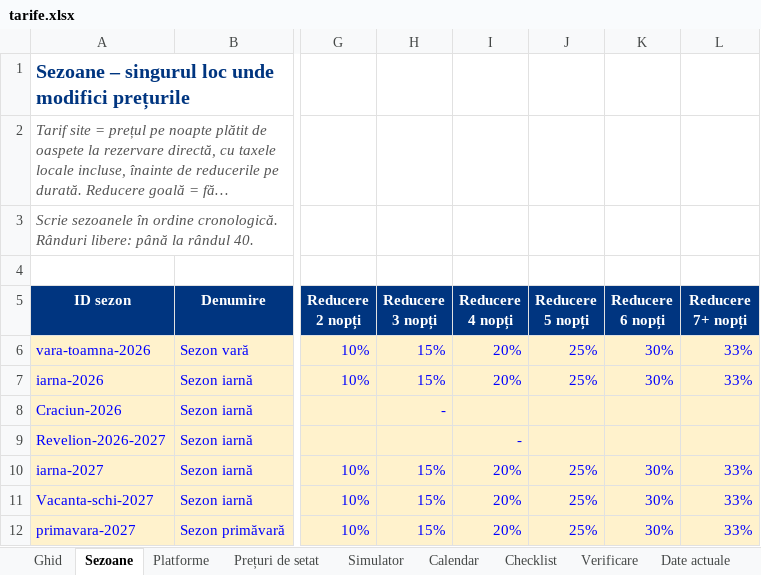
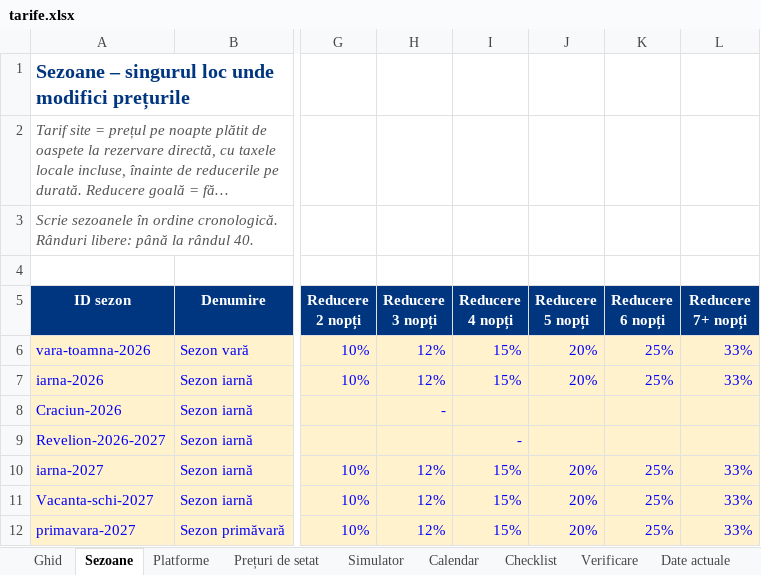
Before and after one commit to rezervari/Travel-Concept-Silver-Mountain, an Excel workbook: pricing/tarife.xlsx, sheet Sezoane, drawn as a sheet; only a part is shown, gaps mark what is left out; long unchanged cells end in …; values as stored, in another font and other column widths than the file's, no borders; the diff names each change by its address in the sheet, - before the commit and + after, or states it on an @@ line.

```diff
--- a/pricing/tarife.xlsx (sheet Sezoane)
+++ b/pricing/tarife.xlsx (sheet Sezoane)
-H6:H7 (Reducere 3 nopți): 15%
+H6:H7 (Reducere 3 nopți): 12%
-I6:I7 (Reducere 4 nopți): 20%
+I6:I7 (Reducere 4 nopți): 15%
-J6:J7 (Reducere 5 nopți): 25%
+J6:J7 (Reducere 5 nopți): 20%
-K6:K7 (Reducere 6 nopți): 30%
+K6:K7 (Reducere 6 nopți): 25%
-H10:H12 (Reducere 3 nopți): 15%
+H10:H12 (Reducere 3 nopți): 12%
-I10:I12 (Reducere 4 nopți): 20%
+I10:I12 (Reducere 4 nopți): 15%
-J10:J12 (Reducere 5 nopți): 25%
+J10:J12 (Reducere 5 nopți): 20%
-K10:K12 (Reducere 6 nopți): 30%
+K10:K12 (Reducere 6 nopți): 25%
```
Also changed, not shown: sheet Export site, sheet Simulator, 7 other files.
